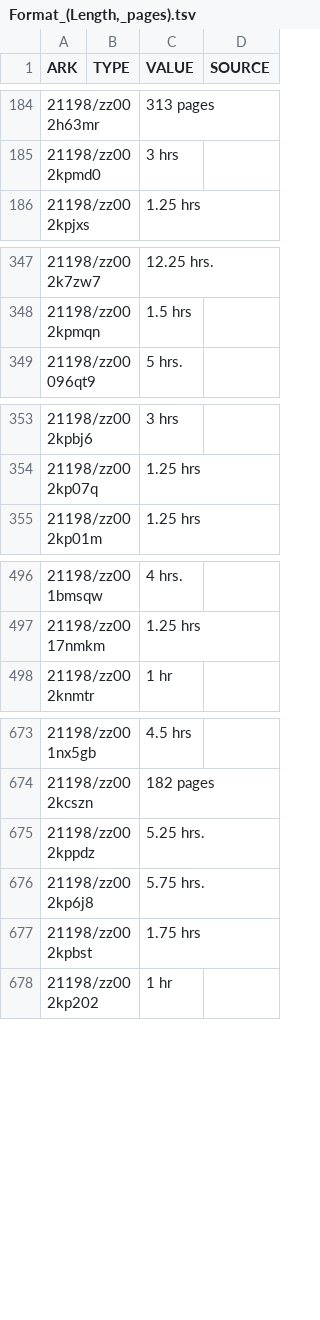
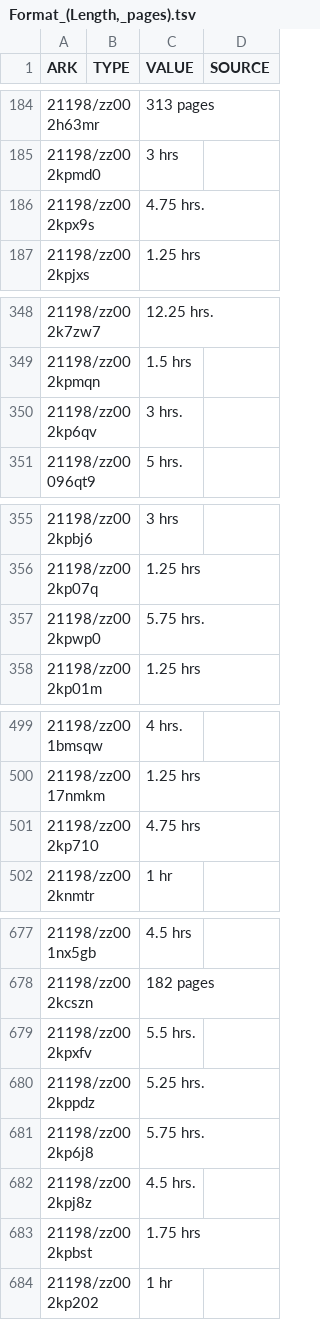
Before and after one commit to UCLALibrary/oral-history-staff-ui, a TSV file: export_scripts/Format_(Length,_pages).tsv, drawn as a sheet; only a part is shown, gaps mark what is left out; the diff covers the shown part only.

Commit message:
SYS-1195: Export of metadata fields after data cleanup (#41)
* Addition of copyright type and Description source clean up

```diff
--- a/export_scripts/Format_(Length,_pages).tsv
+++ b/export_scripts/Format_(Length,_pages).tsv
@@ -185,2 +185,3 @@ ARK	TYPE	VALUE	SOURCE
 21198/zz002kpmd0		3 hrs	
+21198/zz002kpx9s		4.75 hrs.	
 21198/zz002kpjxs		1.25 hrs	
@@ -348,2 +349,3 @@ ARK	TYPE	VALUE	SOURCE
 21198/zz002kpmqn		1.5 hrs	
+21198/zz002kp6qv		3 hrs.	
 21198/zz00096qt9		5 hrs.	
@@ -354,2 +356,3 @@ ARK	TYPE	VALUE	SOURCE
 21198/zz002kp07q		1.25 hrs	
+21198/zz002kpwp0		5.75 hrs.	
 21198/zz002kp01m		1.25 hrs	
@@ -497,2 +500,3 @@ ARK	TYPE	VALUE	SOURCE
 21198/zz0017nmkm		1.25 hrs	
+21198/zz002kp710		4.75 hrs	
 21198/zz002knmtr		1 hr	
@@ -674,4 +678,6 @@ ARK	TYPE	VALUE	SOURCE
 21198/zz002kcszn		182 pages	
+21198/zz002kpxfv		5.5 hrs.	
 21198/zz002kppdz		5.25 hrs.	
 21198/zz002kp6j8		5.75 hrs.	
+21198/zz002kpj8z		4.5 hrs.	
 21198/zz002kpbst		1.75 hrs	
```
Also changed, not shown: 2 added rows elsewhere in this file, export_scripts/Alt_ID.tsv, export_scripts/Copyright.tsv, 3 other files.
